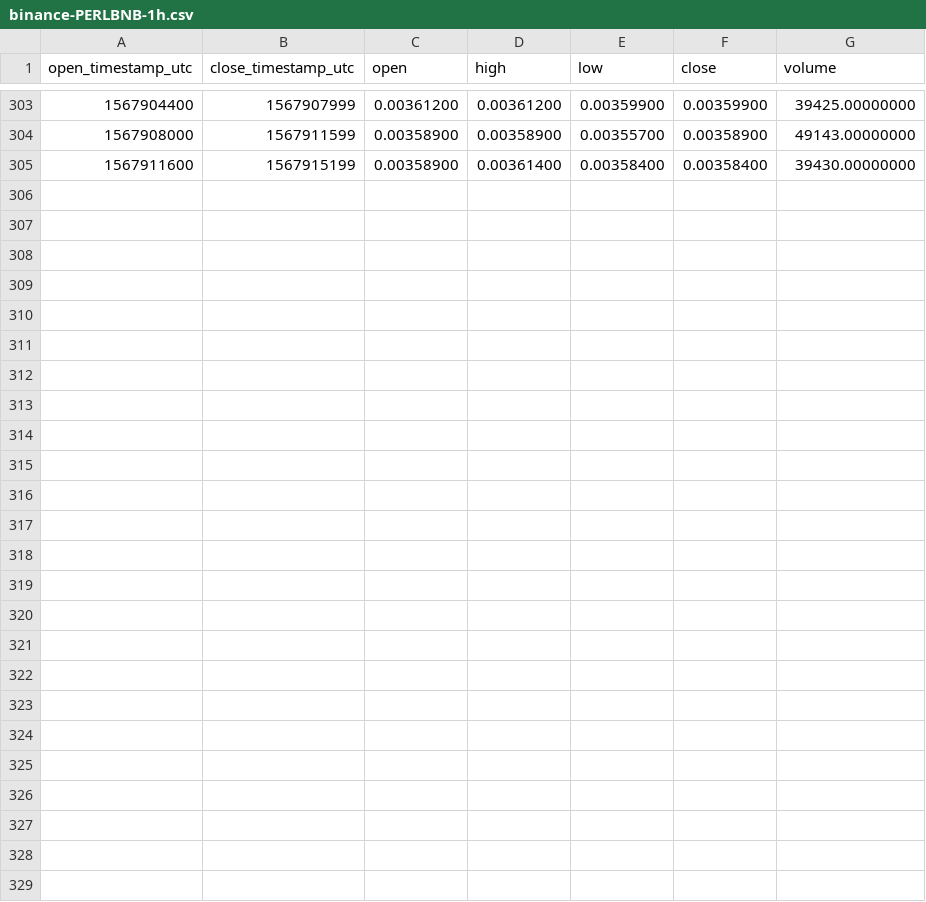
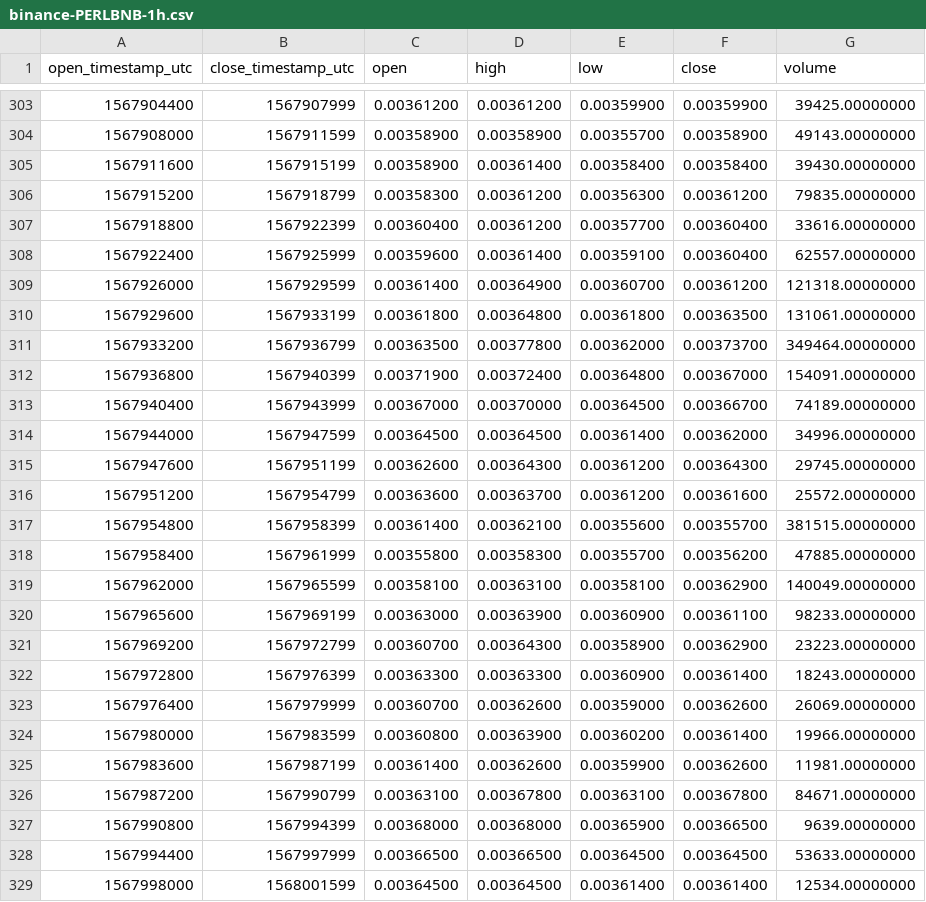
Before and after one commit to cryptobigbro/binance-PERLBNB, a CSV file: binance-PERLBNB-1h.csv, drawn as a sheet; only a part is shown, gaps mark what is left out; the diff names each change by its address in the sheet, - before the commit and + after, or states it on an @@ line.

Commit message:
Update OHLCV data.

```diff
--- a/binance-PERLBNB-1h.csv
+++ b/binance-PERLBNB-1h.csv
+row 306: 1567915200 | 1567918799 | 0.00358300 | 0.00361200 | 0.00356300 | 0.00361200 | 79835.00000000
+row 307: 1567918800 | 1567922399 | 0.00360400 | 0.00361200 | 0.00357700 | 0.00360400 | 33616.00000000
+row 308: 1567922400 | 1567925999 | 0.00359600 | 0.00361400 | 0.00359100 | 0.00360400 | 62557.00000000
+row 309: 1567926000 | 1567929599 | 0.00361400 | 0.00364900 | 0.00360700 | 0.00361200 | 121318.00000000
+row 310: 1567929600 | 1567933199 | 0.00361800 | 0.00364800 | 0.00361800 | 0.00363500 | 131061.00000000
+row 311: 1567933200 | 1567936799 | 0.00363500 | 0.00377800 | 0.00362000 | 0.00373700 | 349464.00000000
+row 312: 1567936800 | 1567940399 | 0.00371900 | 0.00372400 | 0.00364800 | 0.00367000 | 154091.00000000
+row 313: 1567940400 | 1567943999 | 0.00367000 | 0.00370000 | 0.00364500 | 0.00366700 | 74189.00000000
+row 314: 1567944000 | 1567947599 | 0.00364500 | 0.00364500 | 0.00361400 | 0.00362000 | 34996.00000000
+row 315: 1567947600 | 1567951199 | 0.00362600 | 0.00364300 | 0.00361200 | 0.00364300 | 29745.00000000
+row 316: 1567951200 | 1567954799 | 0.00363600 | 0.00363700 | 0.00361200 | 0.00361600 | 25572.00000000
+row 317: 1567954800 | 1567958399 | 0.00361400 | 0.00362100 | 0.00355600 | 0.00355700 | 381515.00000000
+row 318: 1567958400 | 1567961999 | 0.00355800 | 0.00358300 | 0.00355700 | 0.00356200 | 47885.00000000
+row 319: 1567962000 | 1567965599 | 0.00358100 | 0.00363100 | 0.00358100 | 0.00362900 | 140049.00000000
+row 320: 1567965600 | 1567969199 | 0.00363000 | 0.00363900 | 0.00360900 | 0.00361100 | 98233.00000000
+row 321: 1567969200 | 1567972799 | 0.00360700 | 0.00364300 | 0.00358900 | 0.00362900 | 23223.00000000
+row 322: 1567972800 | 1567976399 | 0.00363300 | 0.00363300 | 0.00360900 | 0.00361400 | 18243.00000000
+row 323: 1567976400 | 1567979999 | 0.00360700 | 0.00362600 | 0.00359000 | 0.00362600 | 26069.00000000
+row 324: 1567980000 | 1567983599 | 0.00360800 | 0.00363900 | 0.00360200 | 0.00361400 | 19966.00000000
+row 325: 1567983600 | 1567987199 | 0.00361400 | 0.00362600 | 0.00359900 | 0.00362600 | 11981.00000000
+row 326: 1567987200 | 1567990799 | 0.00363100 | 0.00367800 | 0.00363100 | 0.00367800 | 84671.00000000
+row 327: 1567990800 | 1567994399 | 0.00368000 | 0.00368000 | 0.00365900 | 0.00366500 | 9639.00000000
+row 328: 1567994400 | 1567997999 | 0.00366500 | 0.00366500 | 0.00364500 | 0.00364500 | 53633.00000000
+row 329: 1567998000 | 1568001599 | 0.00364500 | 0.00364500 | 0.00361400 | 0.00361400 | 12534.00000000
```
Also changed, not shown: binance-PERLBNB-1d.csv, 1 other file.
